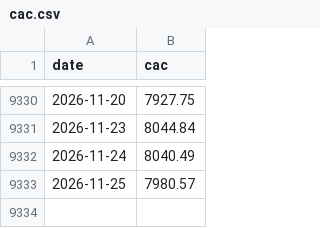
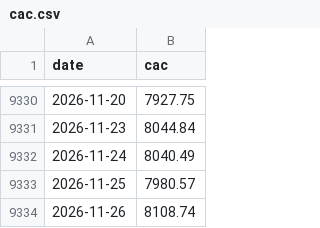
Before and after one commit to rkrjrl-ctrl/claude_drive, a CSV file: data/long_term/cac.csv, drawn as a sheet; only a part is shown, gaps mark what is left out.

```diff
--- a/data/long_term/cac.csv
+++ b/data/long_term/cac.csv
@@ -9333 +9333,2 @@ date,cac
 2026-11-25,7980.57
+2026-11-26,8108.74
```
Also changed, not shown: data/history.csv, data/long_term/dax.csv, 33 other files.
